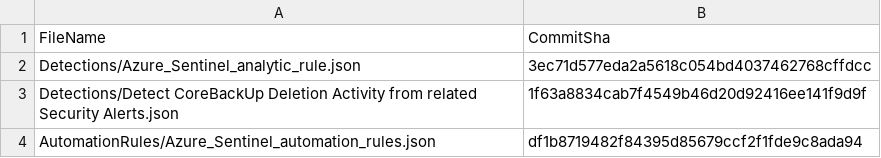
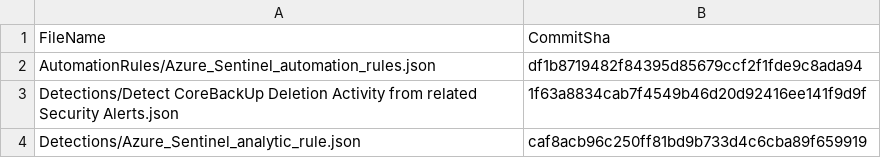
Before and after one commit to CRUKorg/sentinel-devsecops-training, a CSV file: .sentinel/tracking_table_ff223626-90b5-4f40-a13d-e53fa4549e4f.csv, drawn as a sheet.

Commit message:
Modified tracking table

```diff
--- a/.sentinel/tracking_table_ff223626-90b5-4f40-a13d-e53fa4549e4f.csv
+++ b/.sentinel/tracking_table_ff223626-90b5-4f40-a13d-e53fa4549e4f.csv
@@ -1,4 +1,4 @@
 FileName, CommitSha
-Detections/Azure_Sentinel_analytic_rule.json,3ec71d577eda2a5618c054bd4037462768cffdcc
+AutomationRules/Azure_Sentinel_automation_rules.json,df1b8719482f84395d85679ccf2f1fde9c8ada94
 Detections/Detect CoreBackUp Deletion Activity from related Security Alerts.json,1f63a8834cab7f4549b46d20d92416ee141f9d9f
-AutomationRules/Azure_Sentinel_automation_rules.json,df1b8719482f84395d85679ccf2f1fde9c8ada94
+Detections/Azure_Sentinel_analytic_rule.json,caf8acb96c250ff81bd9b733d4c6cba89f659919
```
